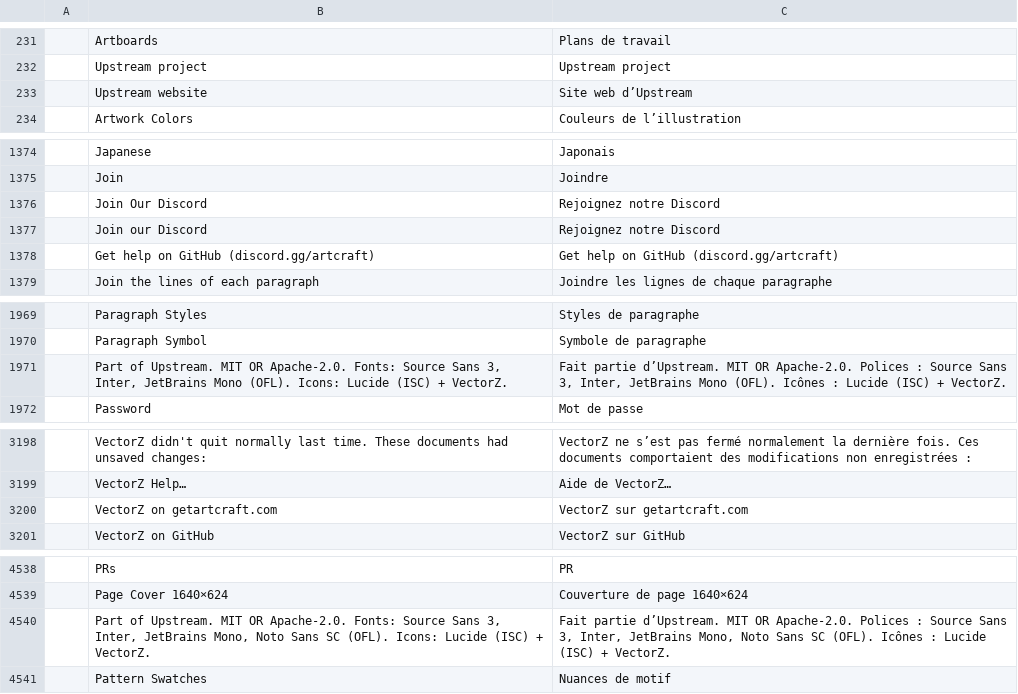
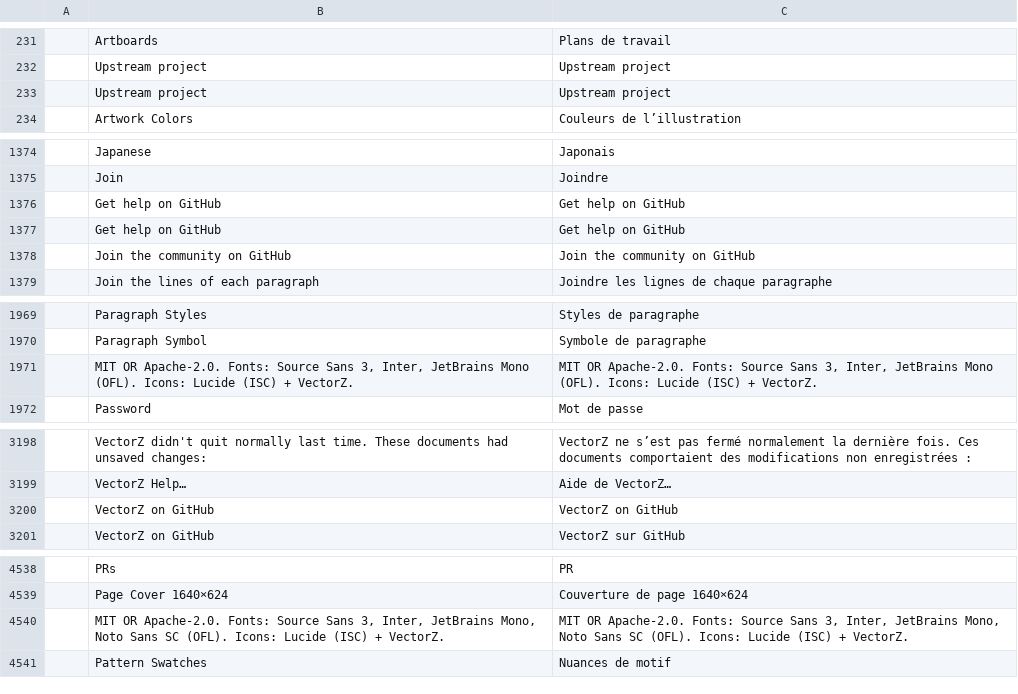
Before and after one commit to danish0440/vectorz, a TSV file: crates/ui-egui/src/i18n/fr.tsv, drawn as a sheet; only a part is shown, gaps mark what is left out; removed rows and columns are numbered as before the commit, all else as after; the diff names each change by its address in the sheet, - before the commit and + after, or states it on an @@ line.

```diff
--- a/crates/ui-egui/src/i18n/fr.tsv
+++ b/crates/ui-egui/src/i18n/fr.tsv
-row 233:  | Upstream website | Site web d’Upstream
+row 233:  | Upstream project | Upstream project
-row 1376:  | Join Our Discord | Rejoignez notre Discord
-row 1377:  | Join our Discord | Rejoignez notre Discord
-row 1378:  | Get help on GitHub (discord.gg/artcraft) | Get help on GitHub (discord.gg/artcraft)
+row 1376:  | Get help on GitHub | Get help on GitHub
+row 1377:  | Get help on GitHub | Get help on GitHub
+row 1378:  | Join the community on GitHub | Join the community on GitHub
-row 1971:  | Part of Upstream. MIT OR Apache-2.0. Fonts: Source Sans 3, Inter, JetBrains Mono (OFL). Icons: Lucide (ISC) + VectorZ. | Fait partie d’Upstream. MIT OR Apache-2.0. Polices : Source Sans 3, Inter, JetBrains Mono (OFL). Icônes : Lucide (ISC) + VectorZ.
+row 1971:  | MIT OR Apache-2.0. Fonts: Source Sans 3, Inter, JetBrains Mono (OFL). Icons: Lucide (ISC) + VectorZ. | MIT OR Apache-2.0. Fonts: Source Sans 3, Inter, JetBrains Mono (OFL). Icons: Lucide (ISC) + VectorZ.
-row 3200:  | VectorZ on getartcraft.com | VectorZ sur getartcraft.com
+row 3200:  | VectorZ on GitHub | VectorZ on GitHub
-row 4540:  | Part of Upstream. MIT OR Apache-2.0. Fonts: Source Sans 3, Inter, JetBrains Mono, Noto Sans SC (OFL). Icons: Lucide (ISC) + VectorZ. | Fait partie d’Upstream. MIT OR Apache-2.0. Polices : Source Sans 3, Inter, JetBrains Mono, Noto Sans SC (OFL). Icônes : Lucide (ISC) + VectorZ.
+row 4540:  | MIT OR Apache-2.0. Fonts: Source Sans 3, Inter, JetBrains Mono, Noto Sans SC (OFL). Icons: Lucide (ISC) + VectorZ. | MIT OR Apache-2.0. Fonts: Source Sans 3, Inter, JetBrains Mono, Noto Sans SC (OFL). Icons: Lucide (ISC) + VectorZ.
```
Also changed, not shown: crates/ui-egui/src/i18n/cs.tsv, crates/ui-egui/src/i18n/hu.tsv, 42 other files.
